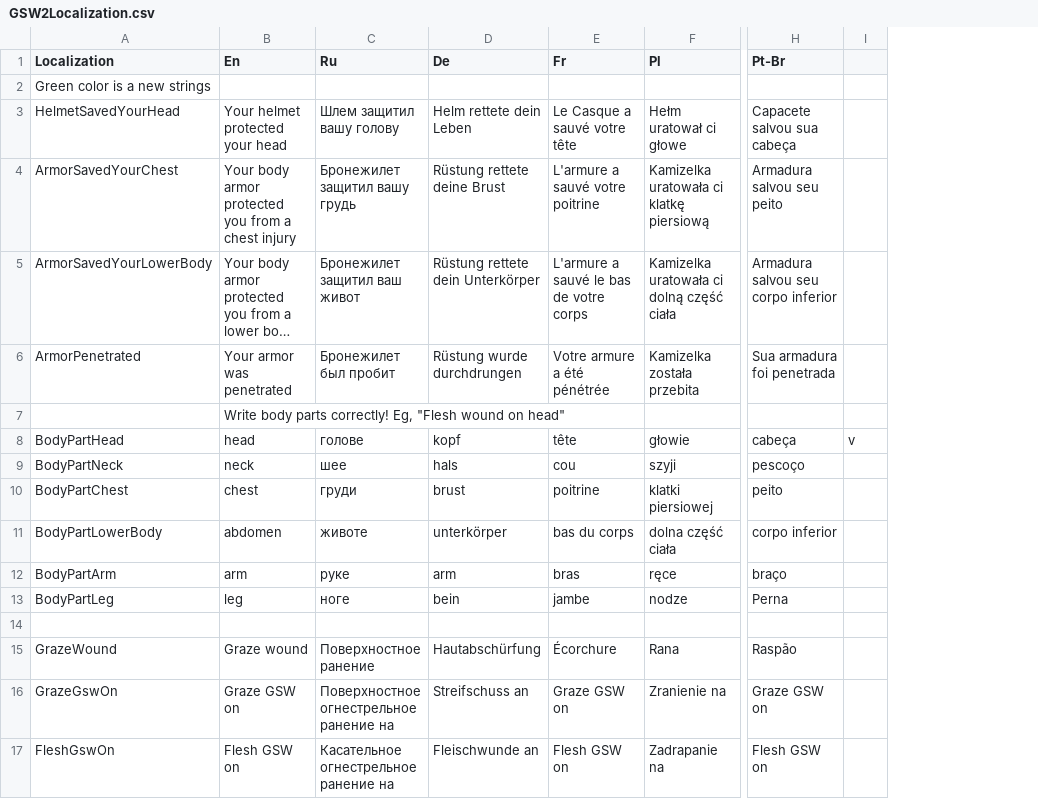
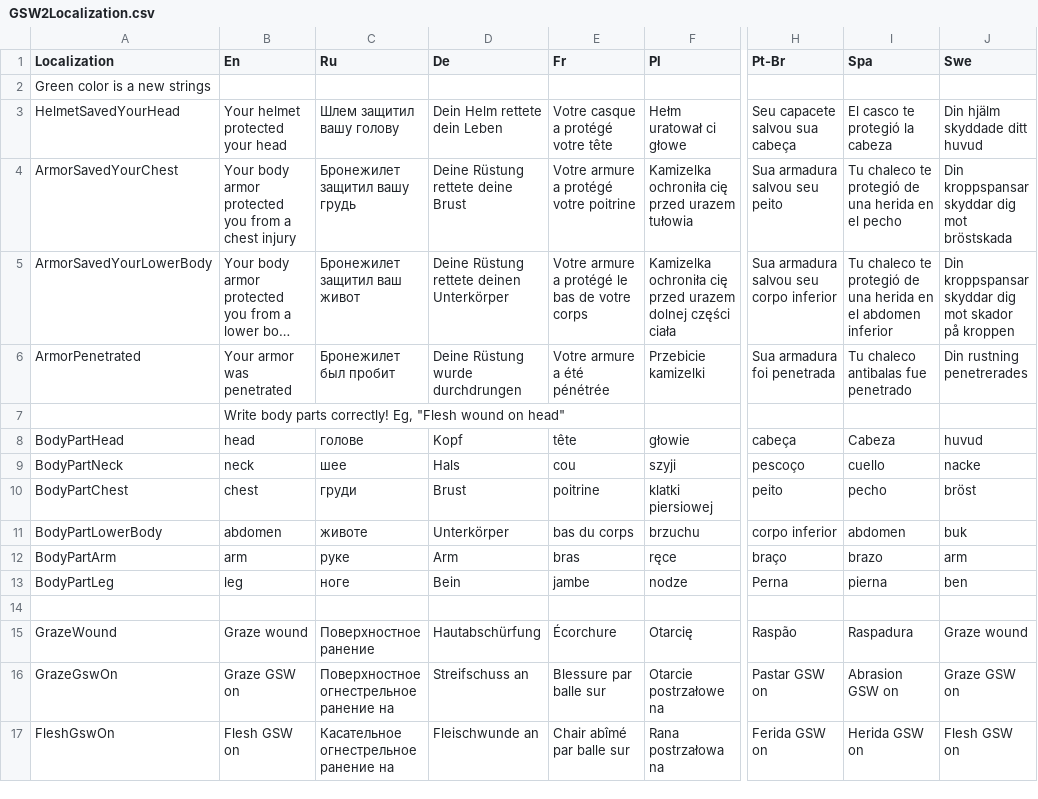
Before and after one commit to SH42913/gunshotwound2, a CSV file: GunshotWound2/GSW2Localization.csv, drawn as a sheet; only a part is shown, gaps mark what is left out; long unchanged cells end in …; removed rows and columns are numbered as before the commit, all else as after; the diff covers the shown part only; the diff names each change by its address in the sheet, - before the commit and + after, or states it on an @@ line.

Commit message:
Updated Localization

```diff
--- a/GunshotWound2/GSW2Localization.csv
+++ b/GunshotWound2/GSW2Localization.csv
-column I, row 8: v
+column I (Spa), rows 3-17: El casco te protegió la cabeza | Tu chaleco te protegió de una herida en el pecho | Tu chaleco te protegió de una herida en el abdomen inferior | Tu chaleco antibalas fue penetrado |  | Cabeza | cuello | pecho | abdomen | brazo | pierna |  | Raspadura | Abrasion GSW on | Herida GSW on
+column J (Swe), rows 3-17: Din hjälm skyddade ditt huvud | Din kroppspansar skyddar dig mot bröstskada | Din kroppspansar skyddar dig mot skador på kroppen | Din rustning penetrerades |  | huvud | nacke | bröst | buk | arm | ben |  | Graze wound | Graze GSW on | Flesh GSW on
-D3 (De): Helm rettete dein Leben
+D3 (De): Dein Helm rettete dein Leben
-E3 (Fr): Le Casque a sauvé votre tête
+E3 (Fr): Votre casque a protégé votre tête
-H3 (Pt-Br): Capacete salvou sua cabeça
+H3 (Pt-Br): Seu capacete salvou sua cabeça
-D4 (De): Rüstung rettete deine Brust
+D4 (De): Deine Rüstung rettete deine Brust
-E4 (Fr): L'armure a sauvé votre poitrine
+E4 (Fr): Votre armure a protégé votre poitrine
-F4 (Pl): Kamizelka uratowała ci klatkę piersiową
+F4 (Pl): Kamizelka ochroniła cię przed urazem tułowia
-H4 (Pt-Br): Armadura salvou seu peito
+H4 (Pt-Br): Sua armadura salvou seu peito
-D5 (De): Rüstung rettete dein Unterkörper
+D5 (De): Deine Rüstung rettete deinen Unterkörper
-E5 (Fr): L'armure a sauvé le bas de votre corps
+E5 (Fr): Votre armure a protégé le bas de votre corps
-F5 (Pl): Kamizelka uratowała ci dolną część ciała
+F5 (Pl): Kamizelka ochroniła cię przed urazem dolnej części ciała
-H5 (Pt-Br): Armadura salvou seu corpo inferior
+H5 (Pt-Br): Sua armadura salvou seu corpo inferior
-D6 (De): Rüstung wurde durchdrungen
+D6 (De): Deine Rüstung wurde durchdrungen
-F6 (Pl): Kamizelka została przebita
+F6 (Pl): Przebicie kamizelki
-D8 (De): kopf
+D8 (De): Kopf
-D9 (De): hals
+D9 (De): Hals
-D10 (De): brust
+D10 (De): Brust
-D11 (De): unterkörper
+D11 (De): Unterkörper
-F11 (Pl): dolna część ciała
+F11 (Pl): brzuchu
-D12 (De): arm
+D12 (De): Arm
-D13 (De): bein
+D13 (De): Bein
-F15 (Pl): Rana
+F15 (Pl): Otarcię
-E16 (Fr): Graze GSW on
+E16 (Fr): Blessure par balle sur
-F16 (Pl): Zranienie na
+F16 (Pl): Otarcie postrzałowe na
-H16 (Pt-Br): Graze GSW on
+H16 (Pt-Br): Pastar GSW on
-E17 (Fr): Flesh GSW on
+E17 (Fr): Chair abîmé par balle sur
-F17 (Pl): Zadrapanie na
+F17 (Pl): Rana postrzałowa na
-H17 (Pt-Br): Flesh GSW on
+H17 (Pt-Br): Ferida GSW on
```
Also changed, not shown: 117 edited cells elsewhere in this file, 2 other files.
